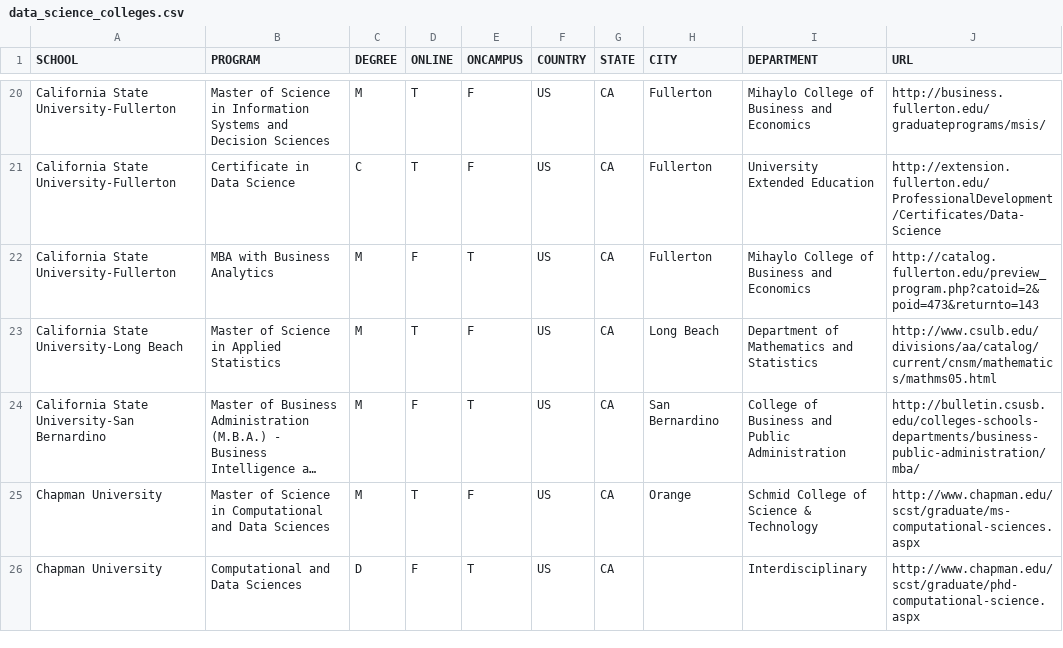
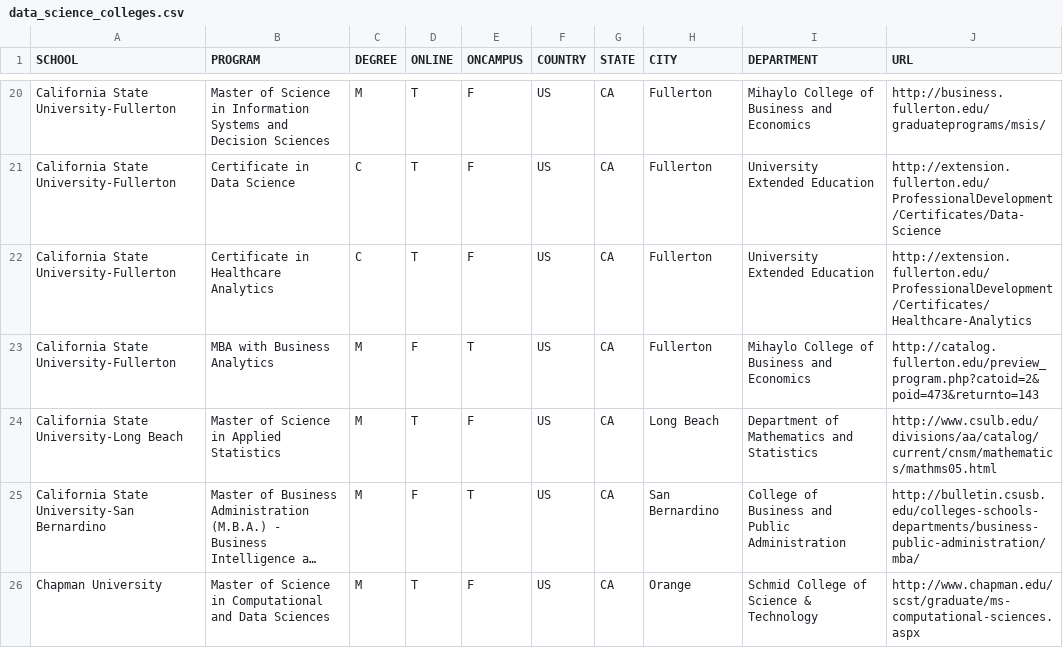
Before and after one commit to ryanswanstrom/awesome-datascience-colleges, a CSV file: data_science_colleges.csv, drawn as a sheet; only a part is shown, gaps mark what is left out; the shorter side is filled out with more unchanged rows; long unchanged cells end in ….

Commit message:
added fullerton Healthcare analytics

```diff
--- a/data_science_colleges.csv
+++ b/data_science_colleges.csv
@@ -21,2 +21,3 @@ California State University-Fullerton,Master of Science in Information Systems a
 California State University-Fullerton,Certificate in Data Science,C,T,F,US,CA,Fullerton,University Extended Education,http://extension.fullerton.edu/ProfessionalDevelopment/Certificates/Data-Science
+California State University-Fullerton,Certificate in Healthcare Analytics,C,T,F,US,CA,Fullerton,University Extended Education,http://extension.fullerton.edu/ProfessionalDevelopment/Certificates/Healthcare-Analytics
 California State University-Fullerton,MBA with Business Analytics,M,F,T,US,CA,Fullerton,Mihaylo College of Business and Economics,http://catalog.fullerton.edu/preview_program.php?catoid=2&poid=473&returnto=143
```
